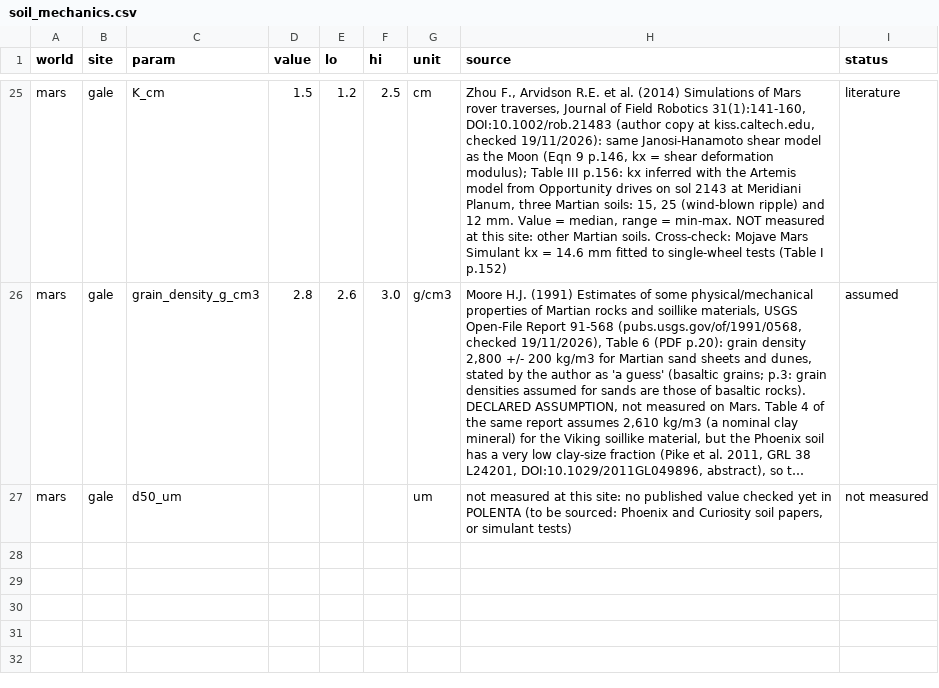
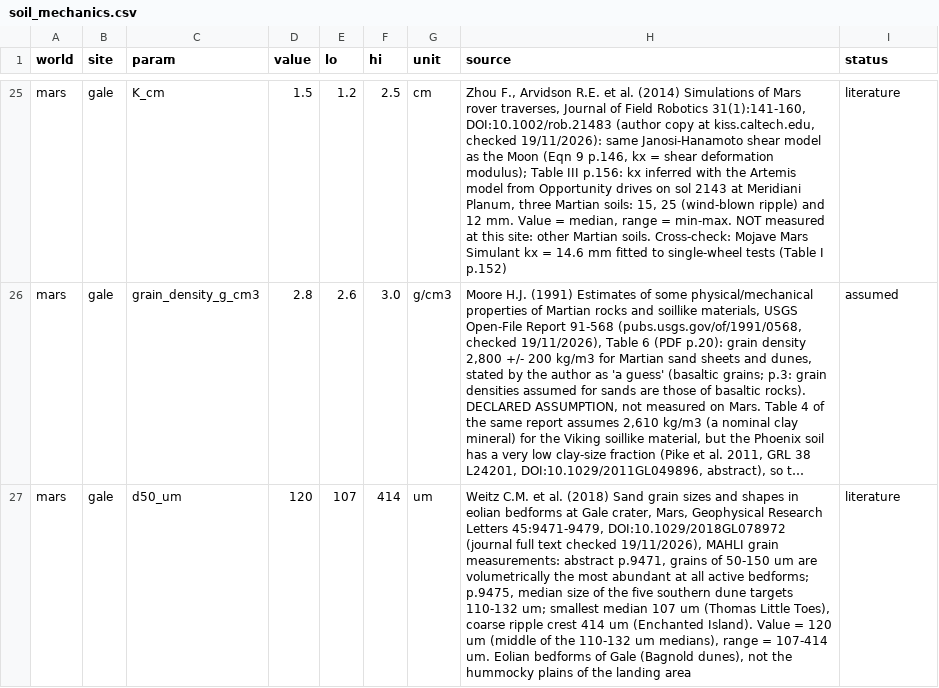
Before and after one commit to teemoteeo/POLENTA, a CSV file: data/config/soil_mechanics.csv, drawn as a sheet; only a part is shown, gaps mark what is left out; long unchanged cells end in …; the diff names each change by its address in the sheet, - before the commit and + after, or states it on an @@ line.

```diff
--- a/data/config/soil_mechanics.csv
+++ b/data/config/soil_mechanics.csv
-D27 (value): (empty)
+D27 (value): 120
-E27 (lo): (empty)
+E27 (lo): 107
-F27 (hi): (empty)
+F27 (hi): 414
-H27 (source): not measured at this site: no published value checked yet in POLENTA (to be sourced: Phoenix and Curiosity soil papers, or simulant tests)
+H27 (source): Weitz C.M. et al. (2018) Sand grain sizes and shapes in eolian bedforms at Gale crater, Mars, Geophysical Research Letters 45:9471-9479, DOI:10.1029/2018GL078972 (journal full text checked 19/11/2026), MAHLI grain measurements: abstract p.9471, grains of 50-150 um are volumetrically the most abundant at all active bedforms; p.9475, median size of the five southern dune targets 110-132 um; smallest median 107 um (Thomas Little Toes), coarse ripple crest 414 um (Enchanted Island). Value = 120 um (middle of the 110-132 um medians), range = 107-414 um. Eolian bedforms of Gale (Bagnold dunes), not the hummocky plains of the landing area
-I27 (status): not measured
+I27 (status): literature
```
Also changed, not shown: 6 other files.
